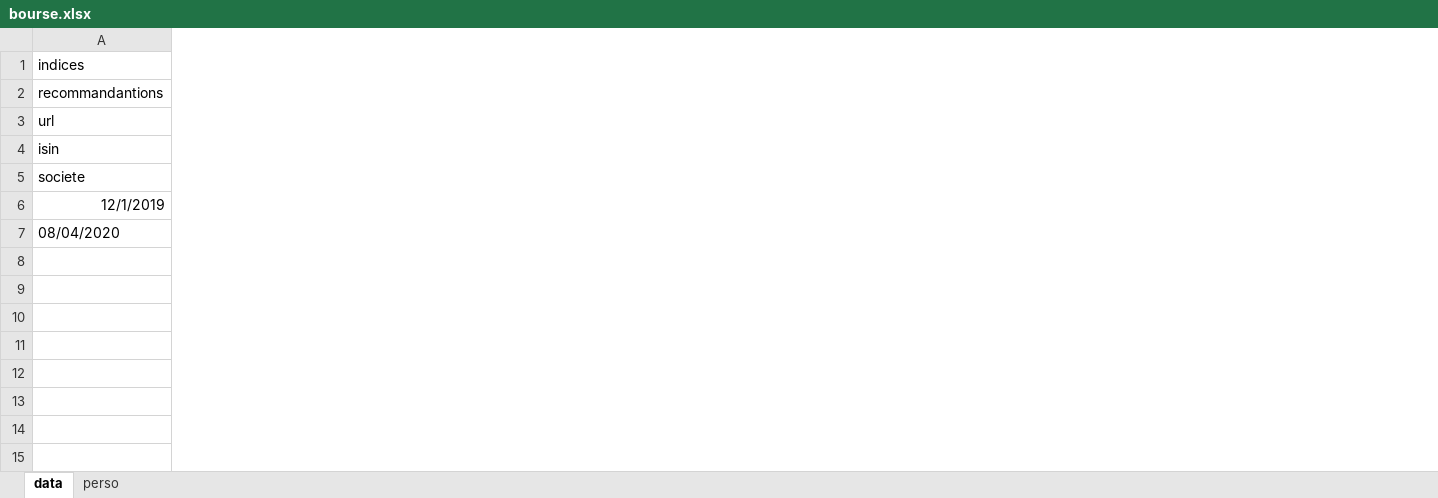
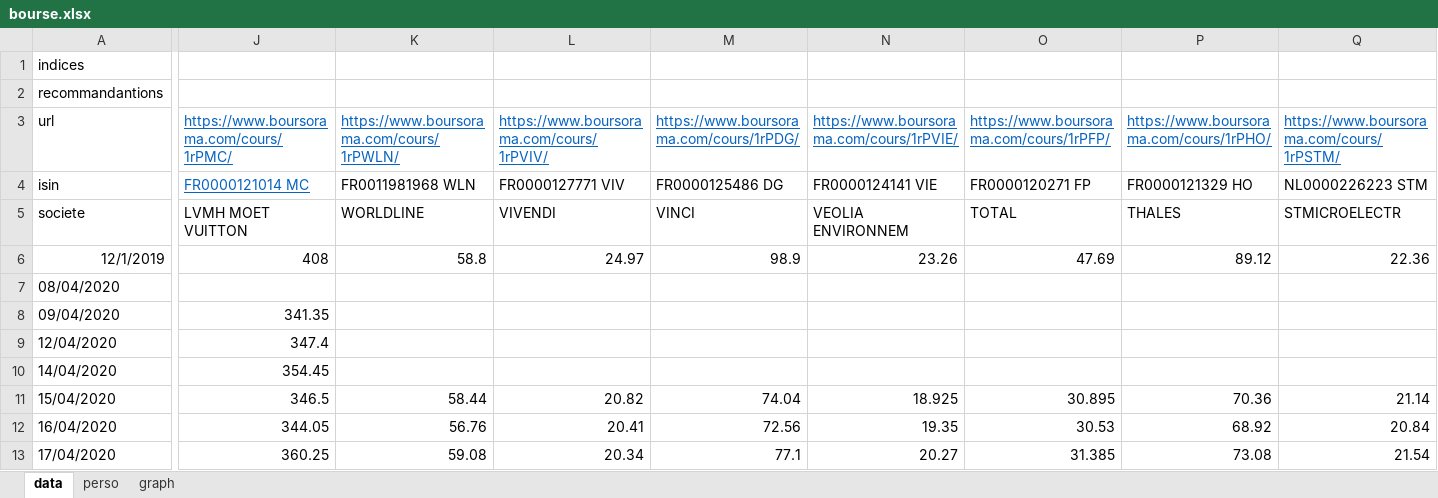
Before and after one commit to didierr2/bourse, an Excel workbook: src/main/resources/bourse.xlsx, sheet data, drawn as a sheet; only a part is shown, gaps mark what is left out; values as stored, in another font and other column widths than the file's, no borders; removed rows and columns are numbered as before the commit, all else as after; rows hold the shown columns only; the diff covers the shown part only; the diff names each change by its address in the sheet, - before the commit and + after, or states it on an @@ line.

```diff
--- a/src/main/resources/bourse.xlsx (sheet data)
+++ b/src/main/resources/bourse.xlsx (sheet data)
+sheet tab: graph
+column J, rows 3-6: https://www.boursorama.com/cours/1rPMC/ | FR0000121014 MC | LVMH MOET VUITTON | 408
+column K, rows 3-6: https://www.boursorama.com/cours/1rPWLN/ | FR0011981968 WLN | WORLDLINE | 58.8
+column L, rows 3-6: https://www.boursorama.com/cours/1rPVIV/ | FR0000127771 VIV | VIVENDI | 24.97
+column M, rows 3-6: https://www.boursorama.com/cours/1rPDG/ | FR0000125486 DG | VINCI | 98.9
+column N, rows 3-6: https://www.boursorama.com/cours/1rPVIE/ | FR0000124141 VIE | VEOLIA ENVIRONNEM | 23.26
+column O, rows 3-6: https://www.boursorama.com/cours/1rPFP/ | FR0000120271 FP | TOTAL | 47.69
+column P, rows 3-6: https://www.boursorama.com/cours/1rPHO/ | FR0000121329 HO | THALES | 89.12
+column Q, rows 3-6: https://www.boursorama.com/cours/1rPSTM/ | NL0000226223 STM | STMICROELECTR | 22.36
-row 7: 08/04/2020
+row 7: 08/04/2020
+row 8: 09/04/2020 | 341.35
+row 9: 12/04/2020 | 347.4
+row 10: 14/04/2020 | 354.45
+row 11: 15/04/2020 | 346.5 | 58.44 | 20.82 | 74.04 | 18.925 | 30.895 | 70.36 | 21.14
+row 12: 16/04/2020 | 344.05 | 56.76 | 20.41 | 72.56 | 19.35 | 30.53 | 68.92 | 20.84
+row 13: 17/04/2020 | 360.25 | 59.08 | 20.34 | 77.1 | 20.27 | 31.385 | 73.08 | 21.54
```
Also changed, not shown: 23 added columns, 1 removed column and 2 edited cells elsewhere in this sheet, charts or pictures, src/main/resources/templates/bourse_full.xlsx, 5 other files.
